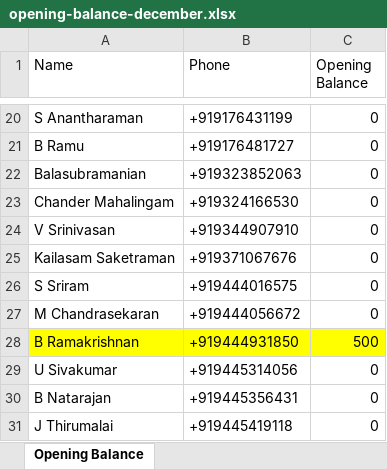
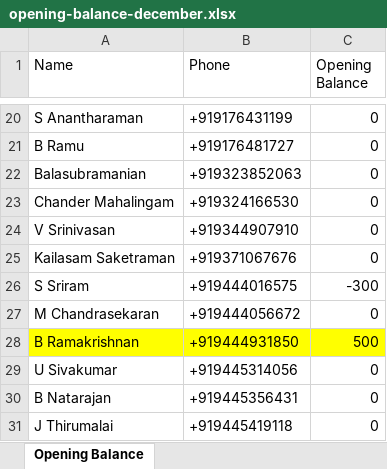
Before and after one commit to VBS-analytics/Temple_project, an Excel workbook: opening-balance-december.xlsx, sheet Opening Balance, drawn as a sheet; only a part is shown, gaps mark what is left out; values as stored, in another font and other column widths than the file's, no borders; the diff names each change by its address in the sheet, - before the commit and + after, or states it on an @@ line.

```diff
--- a/opening-balance-december.xlsx (sheet Opening Balance)
+++ b/opening-balance-december.xlsx (sheet Opening Balance)
-C26 (Opening Balance): 0
+C26 (Opening Balance): -300
```
Also changed, not shown: backend/opening-balance-december.xlsx, 6 other files.
